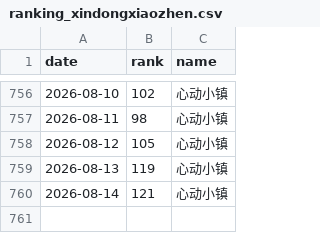
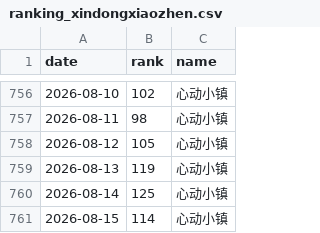
Before and after one commit to as167888/xindongxiaozhen-report, a CSV file: ranking_xindongxiaozhen.csv, drawn as a sheet; only a part is shown, gaps mark what is left out.

```diff
--- a/ranking_xindongxiaozhen.csv
+++ b/ranking_xindongxiaozhen.csv
@@ -759,2 +759,3 @@
 2026-08-13,119,心动小镇
-2026-08-14,121,心动小镇
+2026-08-14,125,心动小镇
+2026-08-15,114,心动小镇
```
Also changed, not shown: 1 other file.
